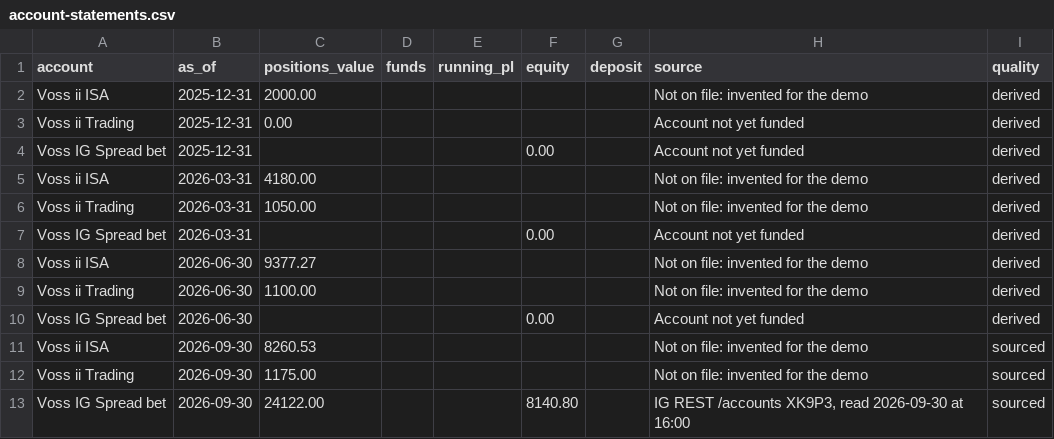
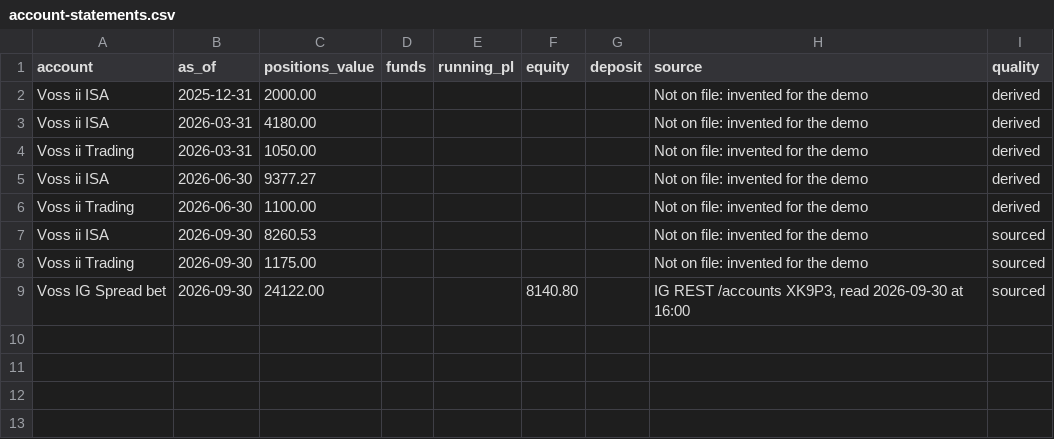
Before and after one commit to rgjhkybwwf-glitch/portfusion, a CSV file: src/portfusion/demo/store/account-statements.csv, drawn as a sheet.

```diff
--- a/src/portfusion/demo/store/account-statements.csv
+++ b/src/portfusion/demo/store/account-statements.csv
@@ -2,10 +2,6 @@ account,as_of,positions_value,funds,running_pl,equity,deposit,source,quality
 Voss ii ISA,2025-12-31,2000.00,,,,,Not on file: invented for the demo,derived
-Voss ii Trading,2025-12-31,0.00,,,,,Account not yet funded,derived
-Voss IG Spread bet,2025-12-31,,,,0.00,,Account not yet funded,derived
 Voss ii ISA,2026-03-31,4180.00,,,,,Not on file: invented for the demo,derived
 Voss ii Trading,2026-03-31,1050.00,,,,,Not on file: invented for the demo,derived
-Voss IG Spread bet,2026-03-31,,,,0.00,,Account not yet funded,derived
 Voss ii ISA,2026-06-30,9377.27,,,,,Not on file: invented for the demo,derived
 Voss ii Trading,2026-06-30,1100.00,,,,,Not on file: invented for the demo,derived
-Voss IG Spread bet,2026-06-30,,,,0.00,,Account not yet funded,derived
 Voss ii ISA,2026-09-30,8260.53,,,,,Not on file: invented for the demo,sourced
```
Also changed, not shown: 8 other files.
